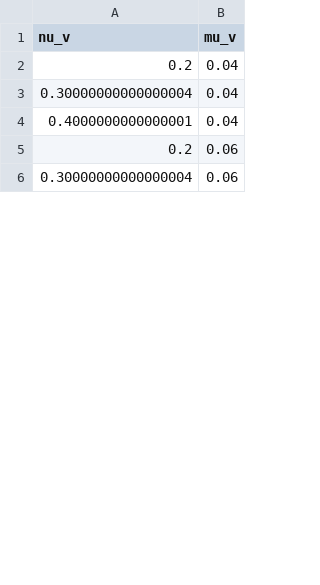
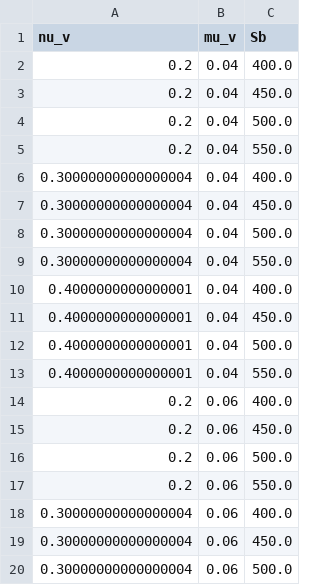
Before and after one commit to lanl/epidemiological_model, a CSV file: Epi_SEIR/parameters/wnv_param_values.csv, drawn as a sheet; only a part is shown; the diff covers the shown part only; the diff names each change by its address in the sheet, - before the commit and + after, or states it on an @@ line.

Commit message:
Added capability to filter through various initial state values in model runs

```diff
--- a/Epi_SEIR/parameters/wnv_param_values.csv
+++ b/Epi_SEIR/parameters/wnv_param_values.csv
+column C (Sb), row 2: 400.0; rows 9-10: 550.0 | 400.0; rows 17-18: 550.0 | 400.0
+row 3: 0.2 | 0.04 | 450.0
+row 4: 0.2 | 0.04 | 500.0
+row 5: 0.2 | 0.04 | 550.0
+row 6: 0.30000000000000004 | 0.04 | 400.0
+row 7: 0.30000000000000004 | 0.04 | 450.0
+row 8: 0.30000000000000004 | 0.04 | 500.0
+row 11: 0.4000000000000001 | 0.04 | 450.0
+row 12: 0.4000000000000001 | 0.04 | 500.0
+row 13: 0.4000000000000001 | 0.04 | 550.0
+row 14: 0.2 | 0.06 | 400.0
+row 15: 0.2 | 0.06 | 450.0
+row 16: 0.2 | 0.06 | 500.0
+row 19: 0.30000000000000004 | 0.06 | 450.0
+row 20: 0.30000000000000004 | 0.06 | 500.0
```
Also changed, not shown: 13 added rows elsewhere in this file, 3 other files.
